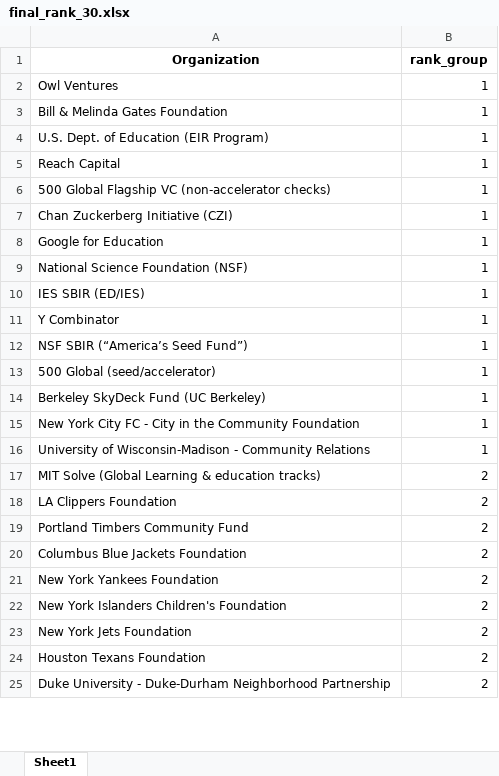
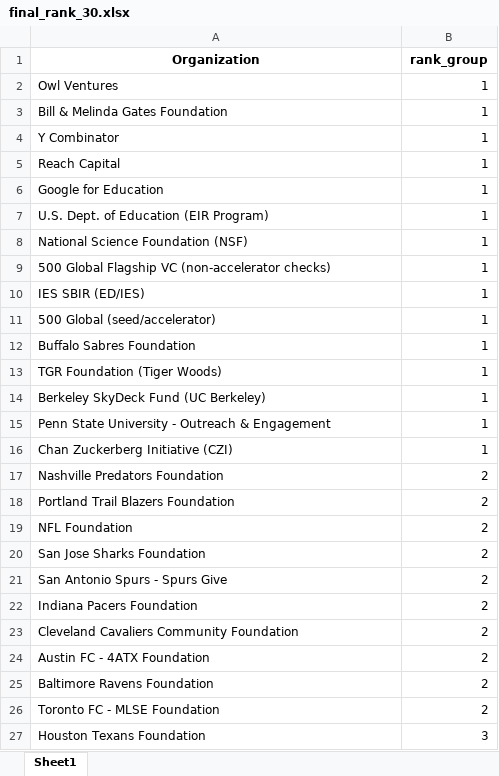
Before and after one commit to BecksterScience/IterLight, an Excel workbook: Heuristic2/bgelarge_cross_encode/final_rank_30.xlsx, sheet Sheet1, drawn as a sheet; only a part is shown; values as stored, in another font and other column widths than the file's, no borders; removed rows and columns are numbered as before the commit, all else as after; the diff covers the shown part only; the diff names each change by its address in the sheet, - before the commit and + after, or states it on an @@ line.

```diff
--- a/Heuristic2/bgelarge_cross_encode/final_rank_30.xlsx (sheet Sheet1)
+++ b/Heuristic2/bgelarge_cross_encode/final_rank_30.xlsx (sheet Sheet1)
@@ row 11 moved to row 4: Y Combinator @@
@@ row 8 moved to row 6: Google for Education @@
@@ row 9 moved to row 8: National Science Foundation (NSF) @@
@@ row 13 moved to row 11: 500 Global (seed/accelerator) @@
+row 12: Buffalo Sabres Foundation | 1
+row 13: TGR Foundation (Tiger Woods) | 1
+row 15: Penn State University - Outreach & Engagement | 1
-row 12: NSF SBIR (“America’s Seed Fund”) | 1
-row 15: New York City FC - City in the Community Foundation | 1
-row 16: University of Wisconsin-Madison - Community Relations | 1
+row 17: Nashville Predators Foundation | 2
-A18 (Organization): MIT Solve (Global Learning & education tracks)
+A18 (Organization): Portland Trail Blazers Foundation
-A19 (Organization): LA Clippers Foundation
+A19 (Organization): NFL Foundation
+row 20: San Jose Sharks Foundation | 2
+row 21: San Antonio Spurs - Spurs Give | 2
-A22 (Organization): Portland Timbers Community Fund
+A22 (Organization): Indiana Pacers Foundation
-A23 (Organization): Columbus Blue Jackets Foundation
+A23 (Organization): Cleveland Cavaliers Community Foundation
-A24 (Organization): New York Yankees Foundation
+A24 (Organization): Austin FC - 4ATX Foundation
-A25 (Organization): New York Islanders Children's Foundation
+A25 (Organization): Baltimore Ravens Foundation
-A26 (Organization): New York Jets Foundation
+A26 (Organization): Toronto FC - MLSE Foundation
-B27 (rank_group): 2
+B27 (rank_group): 3
-row 25: Duke University - Duke-Durham Neighborhood Partnership | 2
```
Also changed, not shown: 2 removed rows and 3 edited cells elsewhere in this sheet, Heuristic2/bgelarge_cross_encode/final_rank.xlsx, Heuristic2/gtelarge_cosine/final_rank_30_gtelarge_cos.xlsx, 7 other files.
